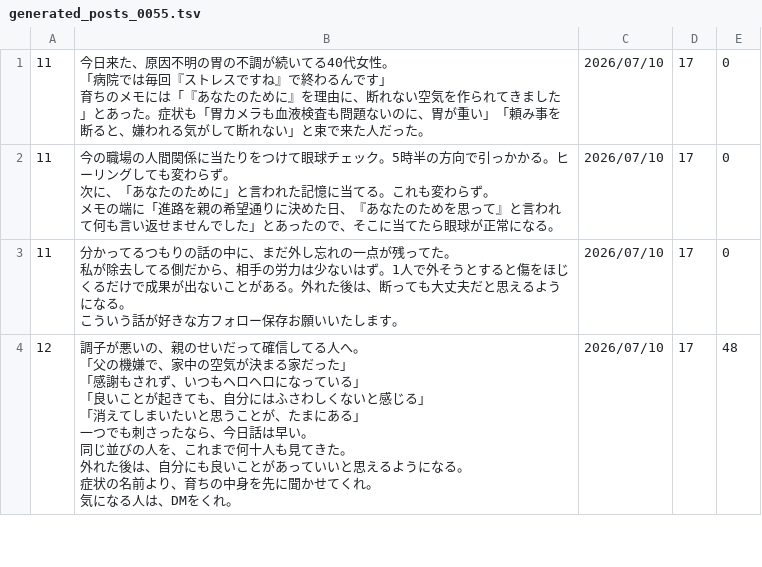
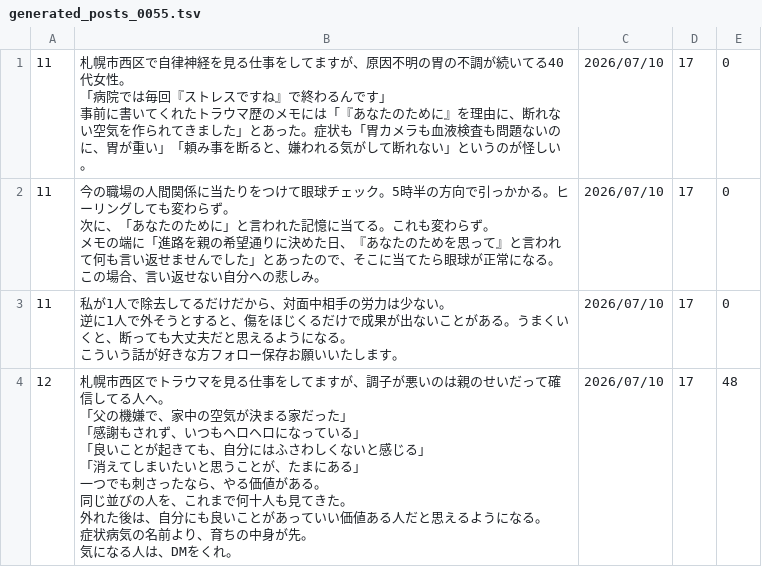
Before and after one commit to polo0782/polo0782, a TSV file: postgen/generated/generated_posts_0055.tsv, drawn as a sheet; only a part is shown; the diff covers the shown part only.

```diff
--- a/postgen/generated/generated_posts_0055.tsv
+++ b/postgen/generated/generated_posts_0055.tsv
@@ -1,22 +1,22 @@
-11	"今日来た、原因不明の胃の不調が続いてる40代女性。
-「病院では毎回『ストレスですね』で終わるんです」
-
-育ちのメモには「『あなたのために』を理由に、断れない空気を作られてきました」とあった。症状も「胃カメラも血液検査も問題ないのに、胃が重い」「頼み事を断ると、嫌われる気がして断れない」と束で来た人だった。"	2026/07/10	17	0
-11	"今の職場の人間関係に当たりをつけて眼球チェック。5時半の方向で引っかかる。ヒーリングしても変わらず。
-次に、「あなたのために」と言われた記憶に当てる。これも変わらず。
-メモの端に「進路を親の希望通りに決めた日、『あなたのためを思って』と言われて何も言い返せませんでした」とあったので、そこに当てたら眼球が正常になる。"	2026/07/10	17	0
-11	"分かってるつもりの話の中に、まだ外し忘れの一点が残ってた。
-私が除去してる側だから、相手の労力は少ないはず。1人で外そうとすると傷をほじくるだけで成果が出ないことがある。外れた後は、断っても大丈夫だと思えるようになる。
-こういう話が好きな方フォロー保存お願いいたします。"	2026/07/10	17	0
-12	"調子が悪いの、親のせいだって確信してる人へ。
-
-「父の機嫌で、家中の空気が決まる家だった」
-「感謝もされず、いつもヘロヘロになっている」
-「良いことが起きても、自分にはふさわしくないと感じる」
-「消えてしまいたいと思うことが、たまにある」
-
-一つでも刺さったなら、今日話は早い。
-同じ並びの人を、これまで何十人も見てきた。
-外れた後は、自分にも良いことがあっていいと思えるようになる。
-症状の名前より、育ちの中身を先に聞かせてくれ。
-気になる人は、DMをくれ。"	2026/07/10	17	48
+11	"札幌市西区で自律神経を見る仕事をしてますが、原因不明の胃の不調が続いてる40代女性。
+「病院では毎回『ストレスですね』で終わるんです」
+
+事前に書いてくれたトラウマ歴のメモには「『あなたのために』を理由に、断れない空気を作られてきました」とあった。症状も「胃カメラも血液検査も問題ないのに、胃が重い」「頼み事を断ると、嫌われる気がして断れない」というのが怪しい。"	2026/07/10	17	0
+11	"今の職場の人間関係に当たりをつけて眼球チェック。5時半の方向で引っかかる。ヒーリングしても変わらず。
+次に、「あなたのために」と言われた記憶に当てる。これも変わらず。
+メモの端に「進路を親の希望通りに決めた日、『あなたのためを思って』と言われて何も言い返せませんでした」とあったので、そこに当てたら眼球が正常になる。この場合、言い返せない自分への悲しみ。"	2026/07/10	17	0
+11	"私が1人で除去してるだけだから、対面中相手の労力は少ない。
+逆に1人で外そうとすると、傷をほじくるだけで成果が出ないことがある。うまくいくと、断っても大丈夫だと思えるようになる。
+こういう話が好きな方フォロー保存お願いいたします。"	2026/07/10	17	0
+12	"札幌市西区でトラウマを見る仕事をしてますが、調子が悪いのは親のせいだって確信してる人へ。
+
+「父の機嫌で、家中の空気が決まる家だった」
+「感謝もされず、いつもヘロヘロになっている」
+「良いことが起きても、自分にはふさわしくないと感じる」
+「消えてしまいたいと思うことが、たまにある」
+
+一つでも刺さったなら、やる価値がある。
+同じ並びの人を、これまで何十人も見てきた。
+外れた後は、自分にも良いことがあっていい価値ある人だと思えるようになる。
+症状病気の名前より、育ちの中身が先。
+気になる人は、DMをくれ。"	2026/07/10	17	48
```
Also changed, not shown: 3 edited cells elsewhere in this file, 1 other file.
